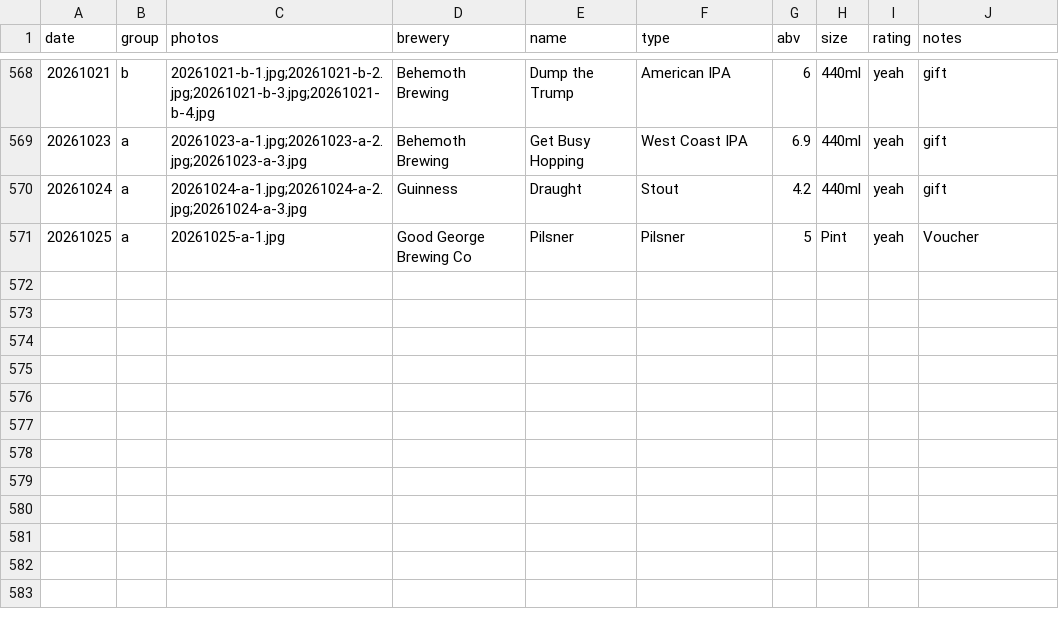
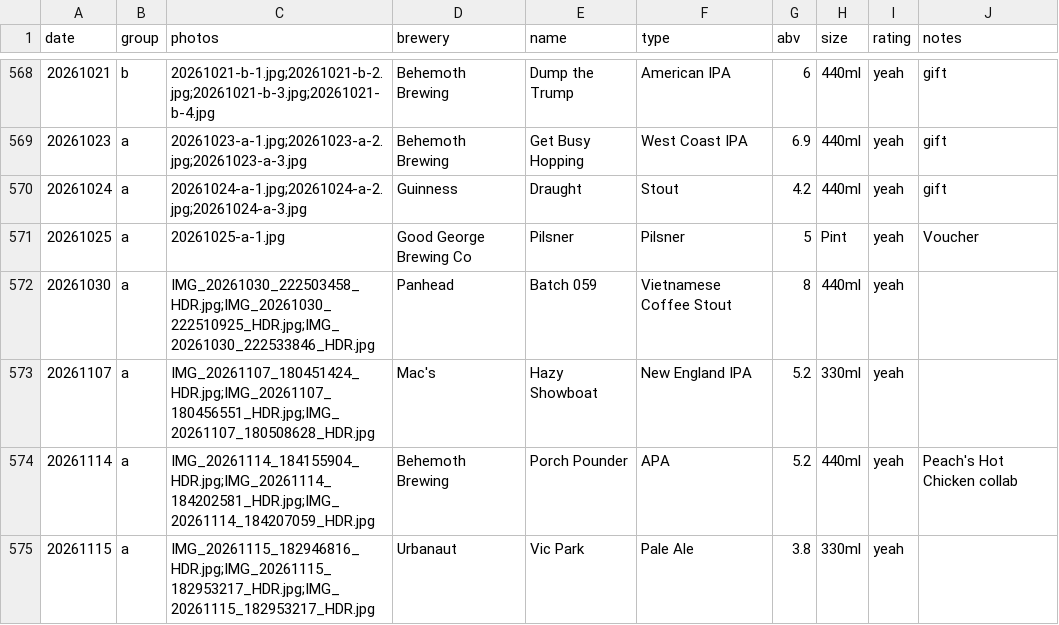
Before and after one commit to nmoorenz/beer-site, a CSV file: beers.csv, drawn as a sheet; only a part is shown, gaps mark what is left out.

Commit message:
Update beers.csv

```diff
--- a/beers.csv
+++ b/beers.csv
@@ -571 +571,5 @@ date,group,photos,brewery,name,type,abv,size,rating,notes
 20261025,a,20261025-a-1.jpg,Good George Brewing Co,Pilsner,Pilsner,5,Pint,yeah,Voucher
+20261030,a,IMG_20261030_222503458_HDR.jpg;IMG_20261030_222510925_HDR.jpg;IMG_20261030_222533846_HDR.jpg,Panhead,Batch 059,Vietnamese Coffee Stout,8,440ml,yeah,
+20261107,a,IMG_20261107_180451424_HDR.jpg;IMG_20261107_180456551_HDR.jpg;IMG_20261107_180508628_HDR.jpg,Mac's,Hazy Showboat,New England IPA,5.2,330ml,yeah,
+20261114,a,IMG_20261114_184155904_HDR.jpg;IMG_20261114_184202581_HDR.jpg;IMG_20261114_184207059_HDR.jpg,Behemoth Brewing,Porch Pounder,APA,5.2,440ml,yeah,Peach's Hot Chicken collab
+20261115,a,IMG_20261115_182946816_HDR.jpg;IMG_20261115_182953217_HDR.jpg;IMG_20261115_182953217_HDR.jpg,Urbanaut,Vic Park,Pale Ale,3.8,330ml,yeah,
```
